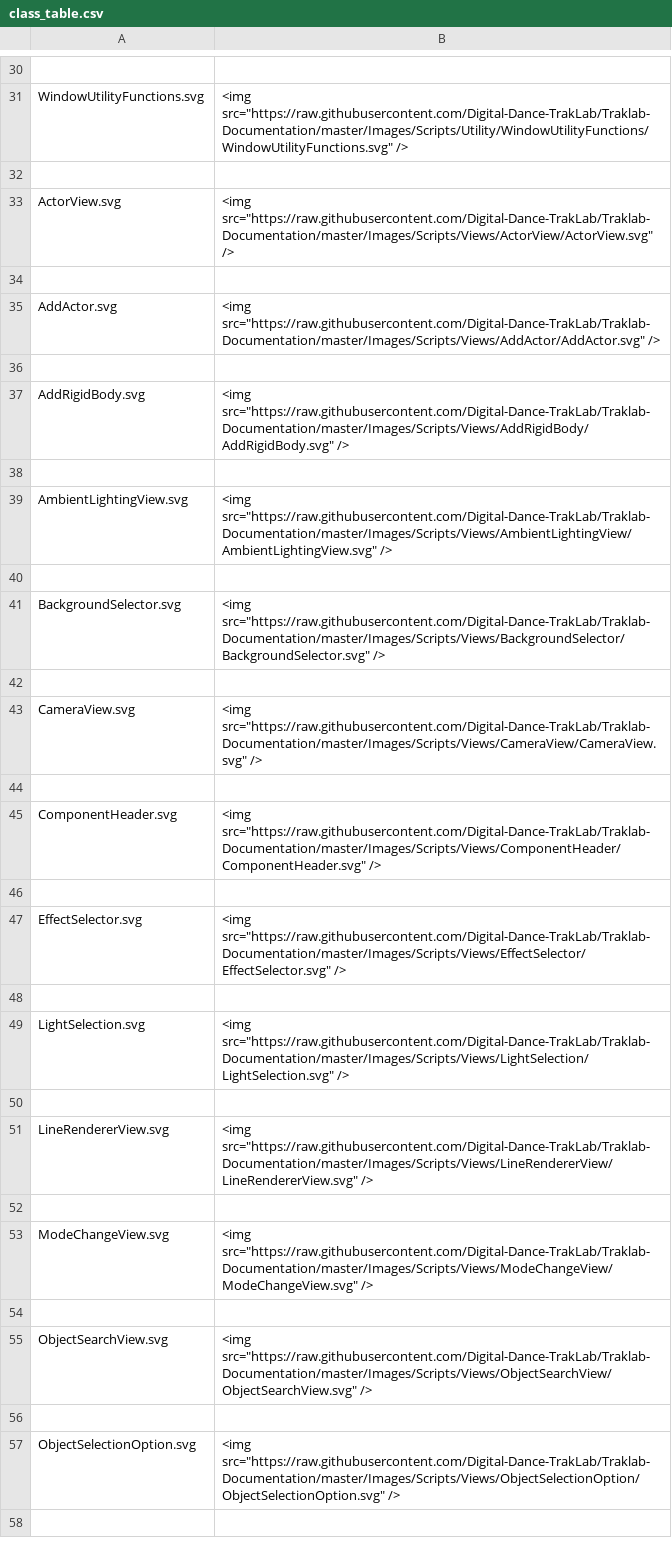
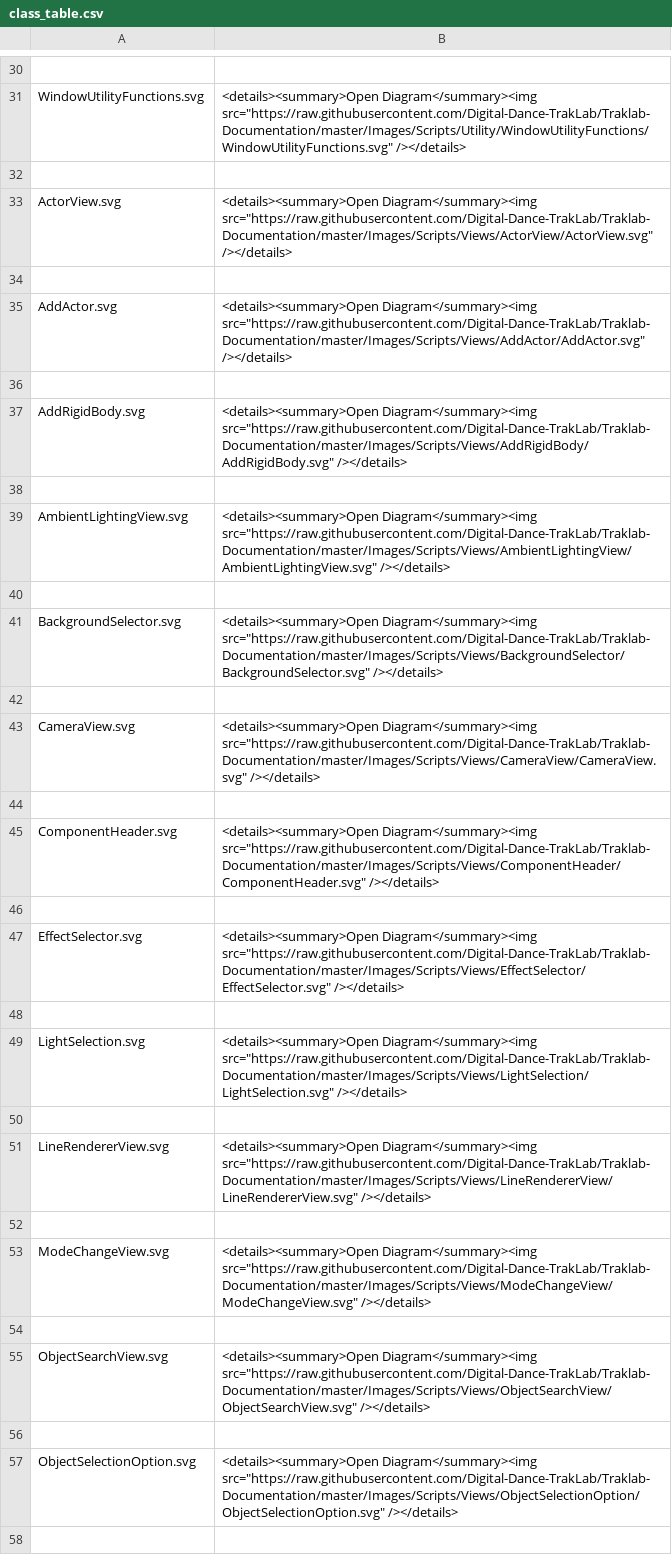
Before and after one commit to Digital-Dance-TrakLab/Traklab-Documentation, a CSV file: class_table.csv, drawn as a sheet; only a part is shown, gaps mark what is left out; the diff covers the shown part only; the diff names each change by its address in the sheet, - before the commit and + after, or states it on an @@ line.

```diff
--- a/class_table.csv
+++ b/class_table.csv
-B31: <img src="https://raw.githubusercontent.com/Digital-Dance-TrakLab/Traklab-Documentation/master/Images/Scripts/Utility/WindowUtilityFunctions/WindowUtilityFunctions.svg" />
+B31: <details><summary>Open Diagram</summary><img src="https://raw.githubusercontent.com/Digital-Dance-TrakLab/Traklab-Documentation/master/Images/Scripts/Utility/WindowUtilityFunctions/WindowUtilityFunctions.svg" /></details>
-B33: <img src="https://raw.githubusercontent.com/Digital-Dance-TrakLab/Traklab-Documentation/master/Images/Scripts/Views/ActorView/ActorView.svg" />
+B33: <details><summary>Open Diagram</summary><img src="https://raw.githubusercontent.com/Digital-Dance-TrakLab/Traklab-Documentation/master/Images/Scripts/Views/ActorView/ActorView.svg" /></details>
-B35: <img src="https://raw.githubusercontent.com/Digital-Dance-TrakLab/Traklab-Documentation/master/Images/Scripts/Views/AddActor/AddActor.svg" />
+B35: <details><summary>Open Diagram</summary><img src="https://raw.githubusercontent.com/Digital-Dance-TrakLab/Traklab-Documentation/master/Images/Scripts/Views/AddActor/AddActor.svg" /></details>
-B37: <img src="https://raw.githubusercontent.com/Digital-Dance-TrakLab/Traklab-Documentation/master/Images/Scripts/Views/AddRigidBody/AddRigidBody.svg" />
+B37: <details><summary>Open Diagram</summary><img src="https://raw.githubusercontent.com/Digital-Dance-TrakLab/Traklab-Documentation/master/Images/Scripts/Views/AddRigidBody/AddRigidBody.svg" /></details>
-B39: <img src="https://raw.githubusercontent.com/Digital-Dance-TrakLab/Traklab-Documentation/master/Images/Scripts/Views/AmbientLightingView/AmbientLightingView.svg" />
+B39: <details><summary>Open Diagram</summary><img src="https://raw.githubusercontent.com/Digital-Dance-TrakLab/Traklab-Documentation/master/Images/Scripts/Views/AmbientLightingView/AmbientLightingView.svg" /></details>
-B41: <img src="https://raw.githubusercontent.com/Digital-Dance-TrakLab/Traklab-Documentation/master/Images/Scripts/Views/BackgroundSelector/BackgroundSelector.svg" />
+B41: <details><summary>Open Diagram</summary><img src="https://raw.githubusercontent.com/Digital-Dance-TrakLab/Traklab-Documentation/master/Images/Scripts/Views/BackgroundSelector/BackgroundSelector.svg" /></details>
-B43: <img src="https://raw.githubusercontent.com/Digital-Dance-TrakLab/Traklab-Documentation/master/Images/Scripts/Views/CameraView/CameraView.svg" />
+B43: <details><summary>Open Diagram</summary><img src="https://raw.githubusercontent.com/Digital-Dance-TrakLab/Traklab-Documentation/master/Images/Scripts/Views/CameraView/CameraView.svg" /></details>
-B45: <img src="https://raw.githubusercontent.com/Digital-Dance-TrakLab/Traklab-Documentation/master/Images/Scripts/Views/ComponentHeader/ComponentHeader.svg" />
+B45: <details><summary>Open Diagram</summary><img src="https://raw.githubusercontent.com/Digital-Dance-TrakLab/Traklab-Documentation/master/Images/Scripts/Views/ComponentHeader/ComponentHeader.svg" /></details>
-B47: <img src="https://raw.githubusercontent.com/Digital-Dance-TrakLab/Traklab-Documentation/master/Images/Scripts/Views/EffectSelector/EffectSelector.svg" />
+B47: <details><summary>Open Diagram</summary><img src="https://raw.githubusercontent.com/Digital-Dance-TrakLab/Traklab-Documentation/master/Images/Scripts/Views/EffectSelector/EffectSelector.svg" /></details>
-B49: <img src="https://raw.githubusercontent.com/Digital-Dance-TrakLab/Traklab-Documentation/master/Images/Scripts/Views/LightSelection/LightSelection.svg" />
+B49: <details><summary>Open Diagram</summary><img src="https://raw.githubusercontent.com/Digital-Dance-TrakLab/Traklab-Documentation/master/Images/Scripts/Views/LightSelection/LightSelection.svg" /></details>
-B51: <img src="https://raw.githubusercontent.com/Digital-Dance-TrakLab/Traklab-Documentation/master/Images/Scripts/Views/LineRendererView/LineRendererView.svg" />
+B51: <details><summary>Open Diagram</summary><img src="https://raw.githubusercontent.com/Digital-Dance-TrakLab/Traklab-Documentation/master/Images/Scripts/Views/LineRendererView/LineRendererView.svg" /></details>
-B53: <img src="https://raw.githubusercontent.com/Digital-Dance-TrakLab/Traklab-Documentation/master/Images/Scripts/Views/ModeChangeView/ModeChangeView.svg" />
+B53: <details><summary>Open Diagram</summary><img src="https://raw.githubusercontent.com/Digital-Dance-TrakLab/Traklab-Documentation/master/Images/Scripts/Views/ModeChangeView/ModeChangeView.svg" /></details>
-B55: <img src="https://raw.githubusercontent.com/Digital-Dance-TrakLab/Traklab-Documentation/master/Images/Scripts/Views/ObjectSearchView/ObjectSearchView.svg" />
+B55: <details><summary>Open Diagram</summary><img src="https://raw.githubusercontent.com/Digital-Dance-TrakLab/Traklab-Documentation/master/Images/Scripts/Views/ObjectSearchView/ObjectSearchView.svg" /></details>
-B57: <img src="https://raw.githubusercontent.com/Digital-Dance-TrakLab/Traklab-Documentation/master/Images/Scripts/Views/ObjectSelectionOption/ObjectSelectionOption.svg" />
+B57: <details><summary>Open Diagram</summary><img src="https://raw.githubusercontent.com/Digital-Dance-TrakLab/Traklab-Documentation/master/Images/Scripts/Views/ObjectSelectionOption/ObjectSelectionOption.svg" /></details>
```
Also changed, not shown: 25 edited cells elsewhere in this file, 2 other files.
